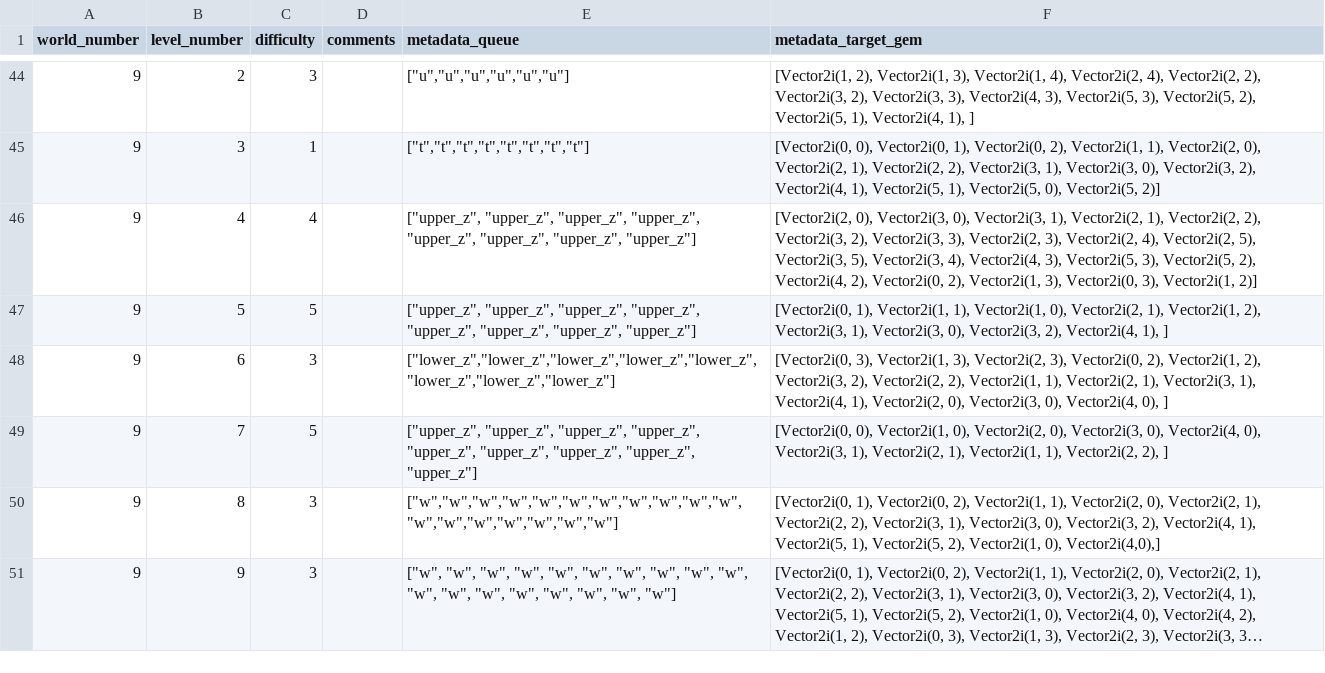
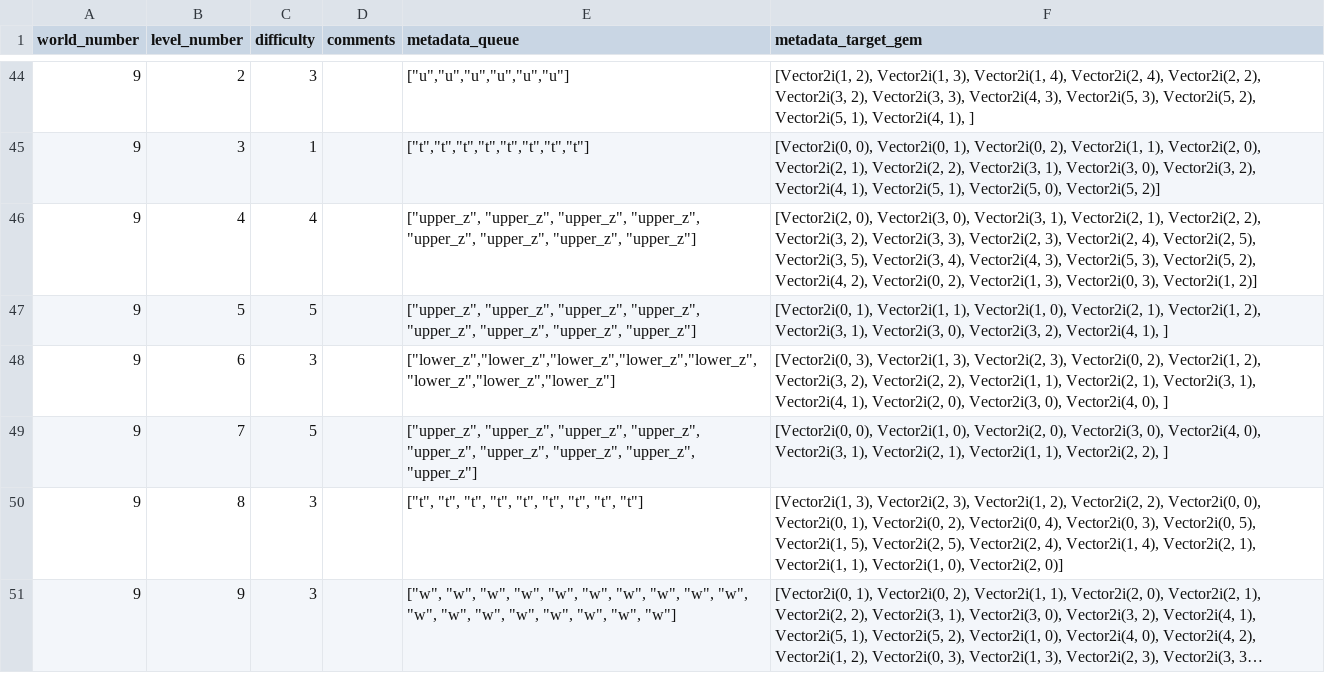
Before and after one commit to TravisBumgarner/candlelight, a CSV file: levels_source_of_truth/ingestion/Levels - levels.csv, drawn as a sheet; only a part is shown, gaps mark what is left out; long unchanged cells end in …; the diff names each change by its address in the sheet, - before the commit and + after, or states it on an @@ line.

```diff
--- a/levels_source_of_truth/ingestion/Levels - levels.csv
+++ b/levels_source_of_truth/ingestion/Levels - levels.csv
-E50 (metadata_queue): ["w","w","w","w","w","w","w","w","w","w","w","w","w","w","w","w","w","w"]
+E50 (metadata_queue): ["t", "t", "t", "t", "t", "t", "t", "t", "t"]
-F50 (metadata_target_gem): [Vector2i(0, 1), Vector2i(0, 2), Vector2i(1, 1), Vector2i(2, 0), Vector2i(2, 1), Vector2i(2, 2), Vector2i(3, 1), Vector2i(3, 0), Vector2i(3, 2), Vector2i(4, 1), Vector2i(5, 1), Vector2i(5, 2), Vector2i(1, 0), Vector2i(4,0),]
+F50 (metadata_target_gem): [Vector2i(1, 3), Vector2i(2, 3), Vector2i(1, 2), Vector2i(2, 2), Vector2i(0, 0), Vector2i(0, 1), Vector2i(0, 2), Vector2i(0, 4), Vector2i(0, 3), Vector2i(0, 5), Vector2i(1, 5), Vector2i(2, 5), Vector2i(2, 4), Vector2i(1, 4), Vector2i(2, 1), Vector2i(1, 1), Vector2i(1, 0), Vector2i(2, 0)]
```
Also changed, not shown: 3 other files.
